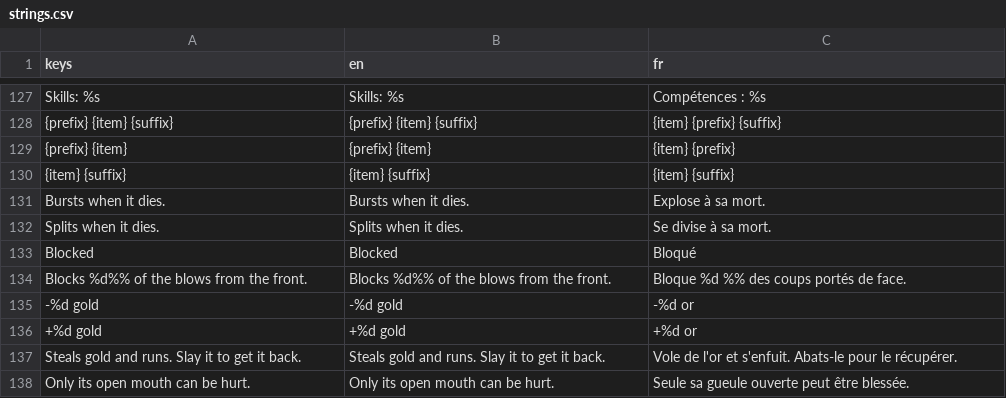
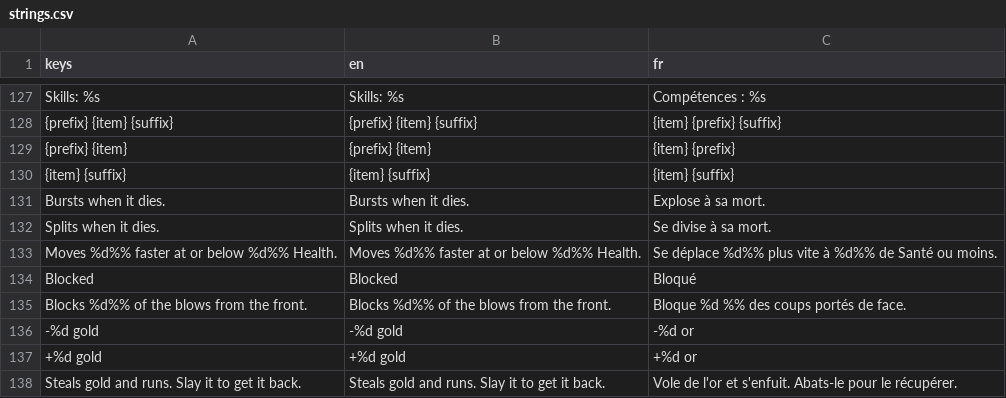
Before and after one commit to absolutezeroo/the-well-of-souls, a CSV file: locale/strings.csv, drawn as a sheet; only a part is shown, gaps mark what is left out; the shorter side is filled out with more unchanged rows; the diff covers the shown part only.

```diff
--- a/locale/strings.csv
+++ b/locale/strings.csv
@@ -132,2 +132,3 @@ Bursts when it dies.,Bursts when it dies.,Explose à sa mort.
 Splits when it dies.,Splits when it dies.,Se divise à sa mort.
+Moves %d%% faster at or below %d%% Health.,Moves %d%% faster at or below %d%% Health.,Se déplace %d%% plus vite à %d%% de Santé ou moins.
 Blocked,Blocked,Bloqué
```
Also changed, not shown: 15 added rows elsewhere in this file, 23 other files.
